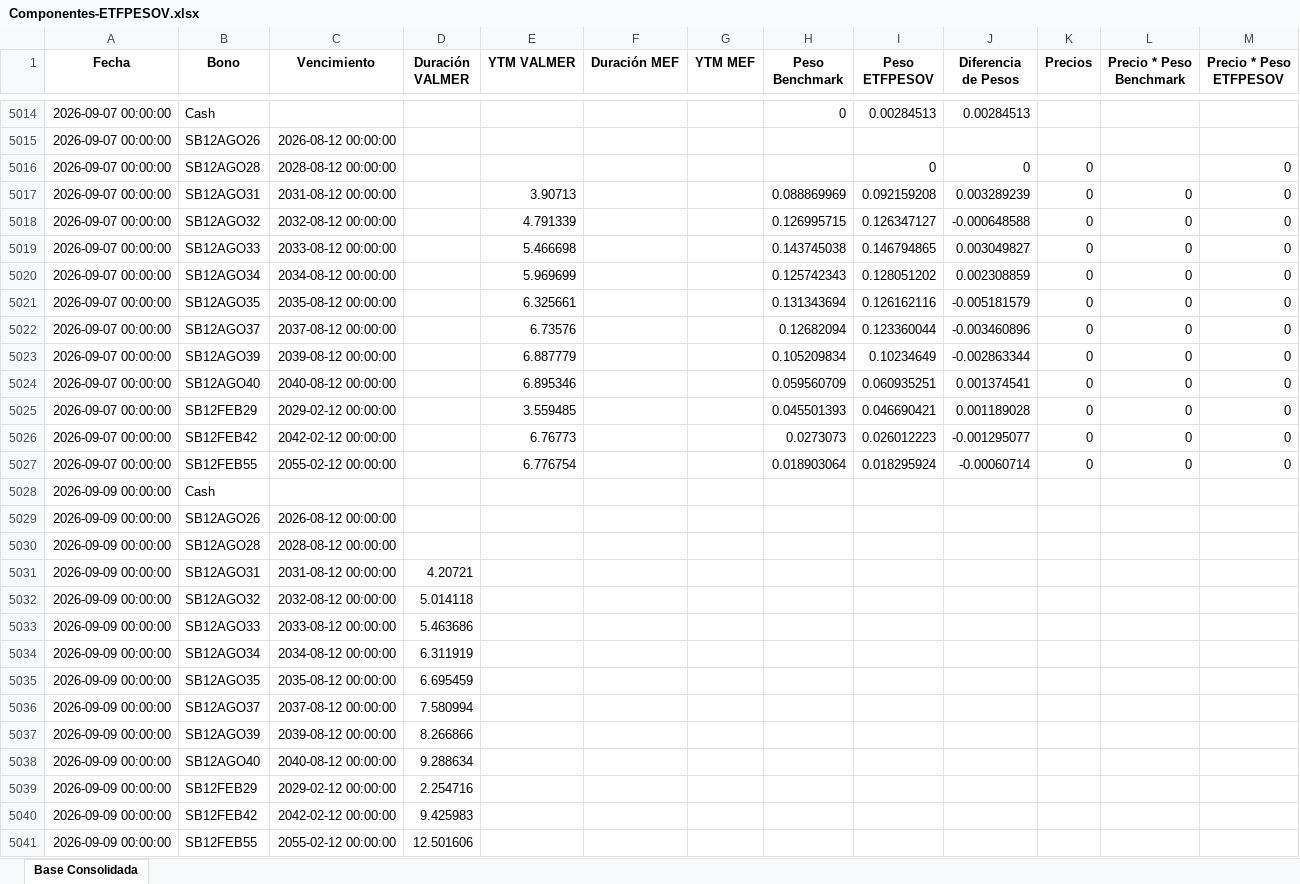
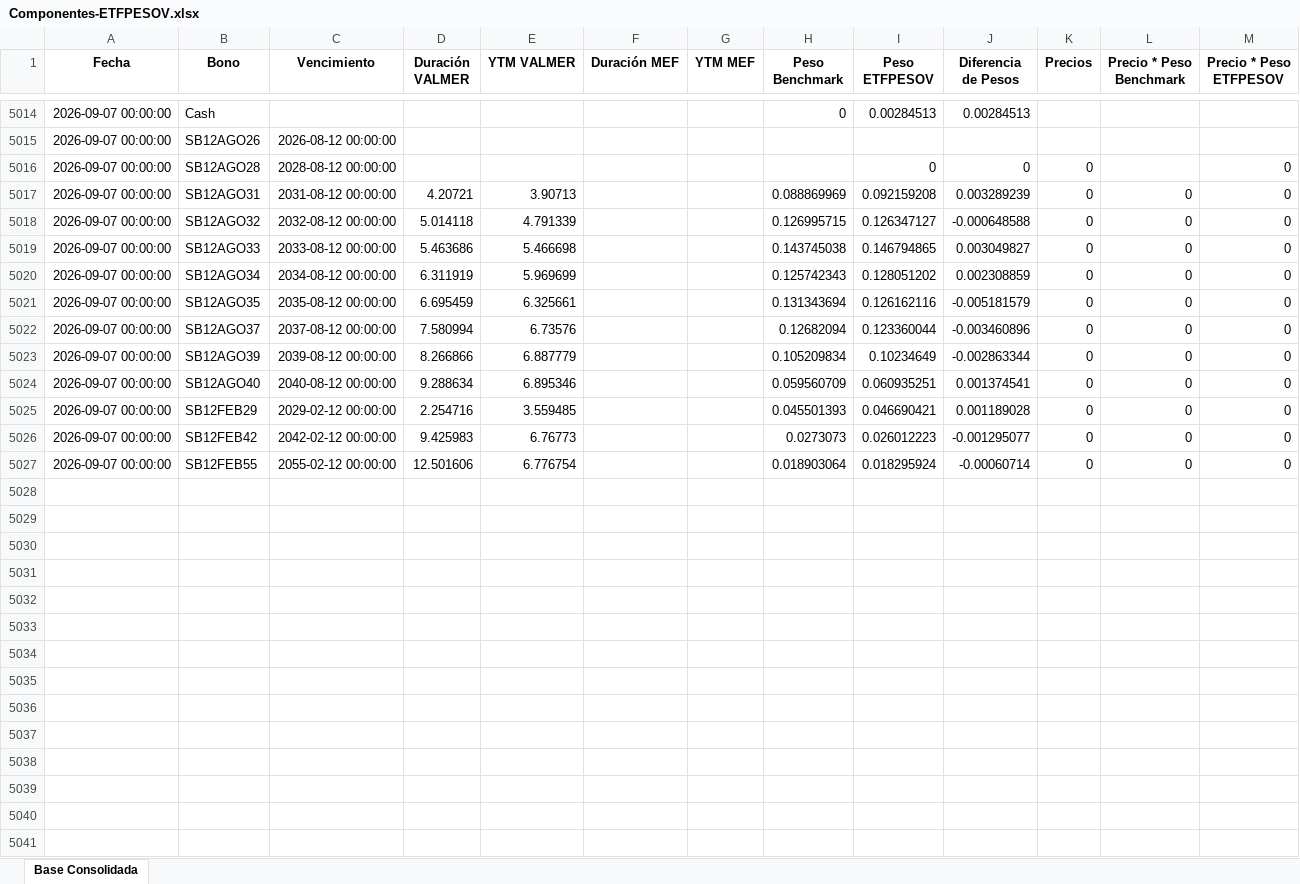
Before and after one commit to JoFRN26/Dashboard_ETFPESOV, an Excel workbook: Componentes-ETFPESOV.xlsx, sheet Base Consolidada, drawn as a sheet; only a part is shown, gaps mark what is left out; values as stored, in another font and other column widths than the file's, no borders; the diff names each change by its address in the sheet, - before the commit and + after, or states it on an @@ line.

Commit message:
Add files via upload

```diff
--- a/Componentes-ETFPESOV.xlsx (sheet Base Consolidada)
+++ b/Componentes-ETFPESOV.xlsx (sheet Base Consolidada)
-D5017 (Duración VALMER): (empty)
+D5017 (Duración VALMER): 4.20721
-D5018 (Duración VALMER): (empty)
+D5018 (Duración VALMER): 5.014118
-D5019 (Duración VALMER): (empty)
+D5019 (Duración VALMER): 5.463686
-D5020 (Duración VALMER): (empty)
+D5020 (Duración VALMER): 6.311919
-D5021 (Duración VALMER): (empty)
+D5021 (Duración VALMER): 6.695459
-D5022 (Duración VALMER): (empty)
+D5022 (Duración VALMER): 7.580994
-D5023 (Duración VALMER): (empty)
+D5023 (Duración VALMER): 8.266866
-D5024 (Duración VALMER): (empty)
+D5024 (Duración VALMER): 9.288634
-D5025 (Duración VALMER): (empty)
+D5025 (Duración VALMER): 2.254716
-D5026 (Duración VALMER): (empty)
+D5026 (Duración VALMER): 9.425983
-D5027 (Duración VALMER): (empty)
+D5027 (Duración VALMER): 12.501606
-row 5028: 2026-09-09 00:00:00 | Cash
-row 5029: 2026-09-09 00:00:00 | SB12AGO26 | 2026-08-12 00:00:00
-row 5030: 2026-09-09 00:00:00 | SB12AGO28 | 2028-08-12 00:00:00
-row 5031: 2026-09-09 00:00:00 | SB12AGO31 | 2031-08-12 00:00:00 | 4.20721
-row 5032: 2026-09-09 00:00:00 | SB12AGO32 | 2032-08-12 00:00:00 | 5.014118
-row 5033: 2026-09-09 00:00:00 | SB12AGO33 | 2033-08-12 00:00:00 | 5.463686
-row 5034: 2026-09-09 00:00:00 | SB12AGO34 | 2034-08-12 00:00:00 | 6.311919
-row 5035: 2026-09-09 00:00:00 | SB12AGO35 | 2035-08-12 00:00:00 | 6.695459
-row 5036: 2026-09-09 00:00:00 | SB12AGO37 | 2037-08-12 00:00:00 | 7.580994
-row 5037: 2026-09-09 00:00:00 | SB12AGO39 | 2039-08-12 00:00:00 | 8.266866
-row 5038: 2026-09-09 00:00:00 | SB12AGO40 | 2040-08-12 00:00:00 | 9.288634
-row 5039: 2026-09-09 00:00:00 | SB12FEB29 | 2029-02-12 00:00:00 | 2.254716
-row 5040: 2026-09-09 00:00:00 | SB12FEB42 | 2042-02-12 00:00:00 | 9.425983
-row 5041: 2026-09-09 00:00:00 | SB12FEB55 | 2055-02-12 00:00:00 | 12.501606
```
